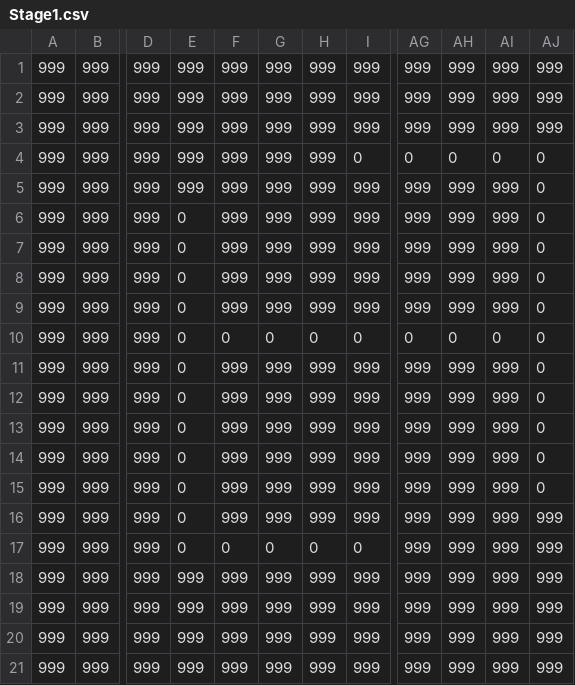
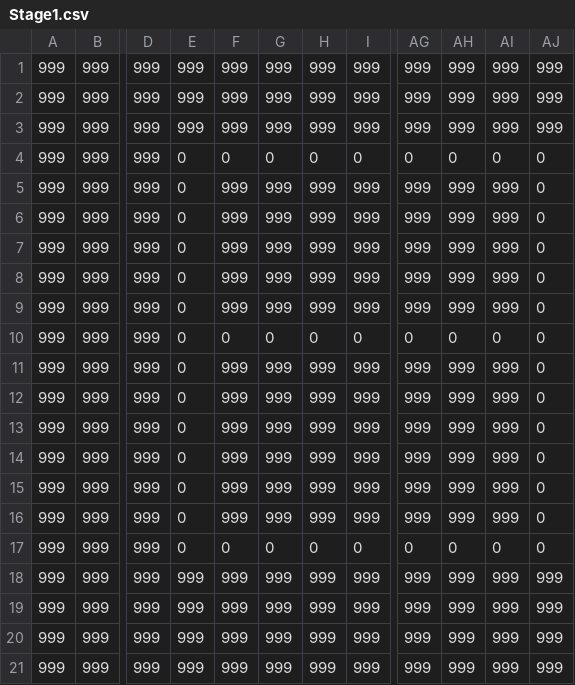
Before and after one commit to tokumaru3325/PSTD, a CSV file: Assets/StreamingAssets/MapData/Stage1.csv, drawn as a sheet; only a part is shown, gaps mark what is left out; the diff names each change by its address in the sheet, - before the commit and + after, or states it on an @@ line.

```diff
--- a/Assets/StreamingAssets/MapData/Stage1.csv
+++ b/Assets/StreamingAssets/MapData/Stage1.csv
-E4:E5: 999
+E4:E5: 0
-F4: 999
+F4: 0
-G4: 999
+G4: 0
-H4: 999
+H4: 0
-AJ16:AJ17: 999
+AJ16:AJ17: 0
-AG17: 999
+AG17: 0
-AH17: 999
+AH17: 0
-AI17: 999
+AI17: 0
```
Also changed, not shown: 12 other files.
